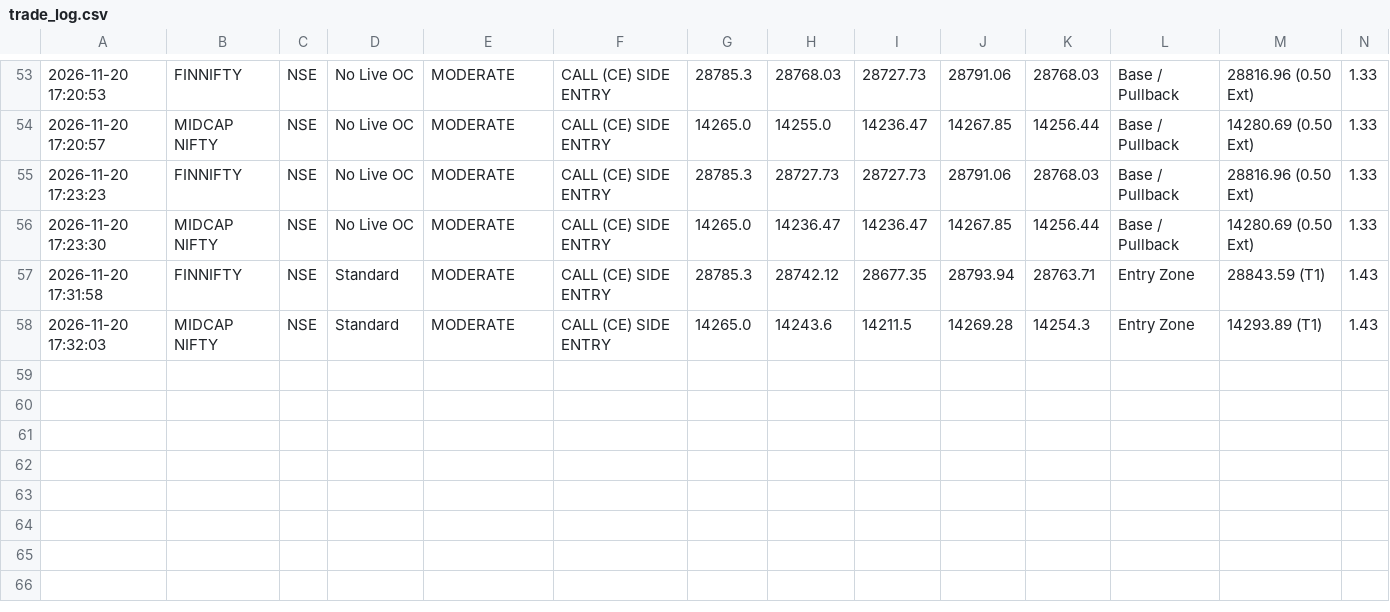
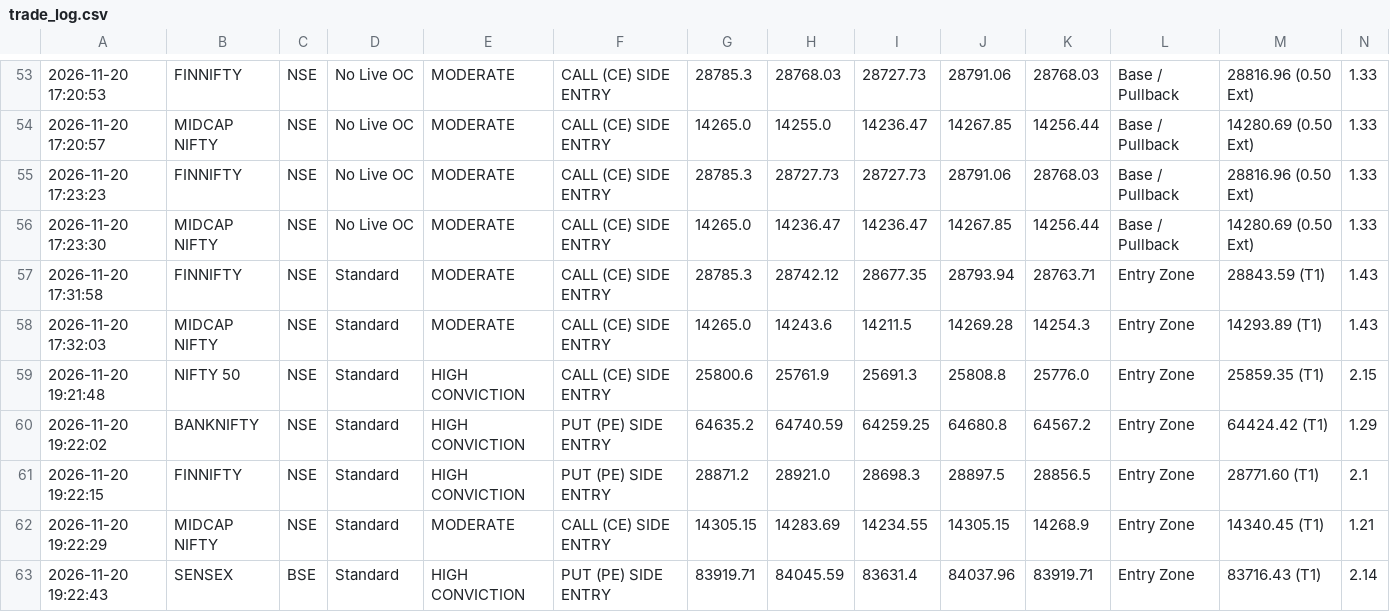
Before and after one commit to rsvasava81-glitch/nifty-scanner, a CSV file: trade_log.csv, drawn as a sheet; only a part is shown, gaps mark what is left out; rows hold the shown columns only; the diff names each change by its address in the sheet, - before the commit and + after, or states it on an @@ line.

```diff
--- a/trade_log.csv
+++ b/trade_log.csv
+row 59: 2026-11-20 19:21:48 | NIFTY 50 | NSE | Standard | HIGH CONVICTION | CALL (CE) SIDE ENTRY | 25800.6 | 25761.9 | 25691.3 | 25808.8 | 25776.0 | Entry Zone | 25859.35 (T1) | 2.15
+row 60: 2026-11-20 19:22:02 | BANKNIFTY | NSE | Standard | HIGH CONVICTION | PUT (PE) SIDE ENTRY | 64635.2 | 64740.59 | 64259.25 | 64680.8 | 64567.2 | Entry Zone | 64424.42 (T1) | 1.29
+row 61: 2026-11-20 19:22:15 | FINNIFTY | NSE | Standard | HIGH CONVICTION | PUT (PE) SIDE ENTRY | 28871.2 | 28921.0 | 28698.3 | 28897.5 | 28856.5 | Entry Zone | 28771.60 (T1) | 2.1
+row 62: 2026-11-20 19:22:29 | MIDCAP NIFTY | NSE | Standard | MODERATE | CALL (CE) SIDE ENTRY | 14305.15 | 14283.69 | 14234.55 | 14305.15 | 14268.9 | Entry Zone | 14340.45 (T1) | 1.21
+row 63: 2026-11-20 19:22:43 | SENSEX | BSE | Standard | HIGH CONVICTION | PUT (PE) SIDE ENTRY | 83919.71 | 84045.59 | 83631.4 | 84037.96 | 83919.71 | Entry Zone | 83716.43 (T1) | 2.14
```
